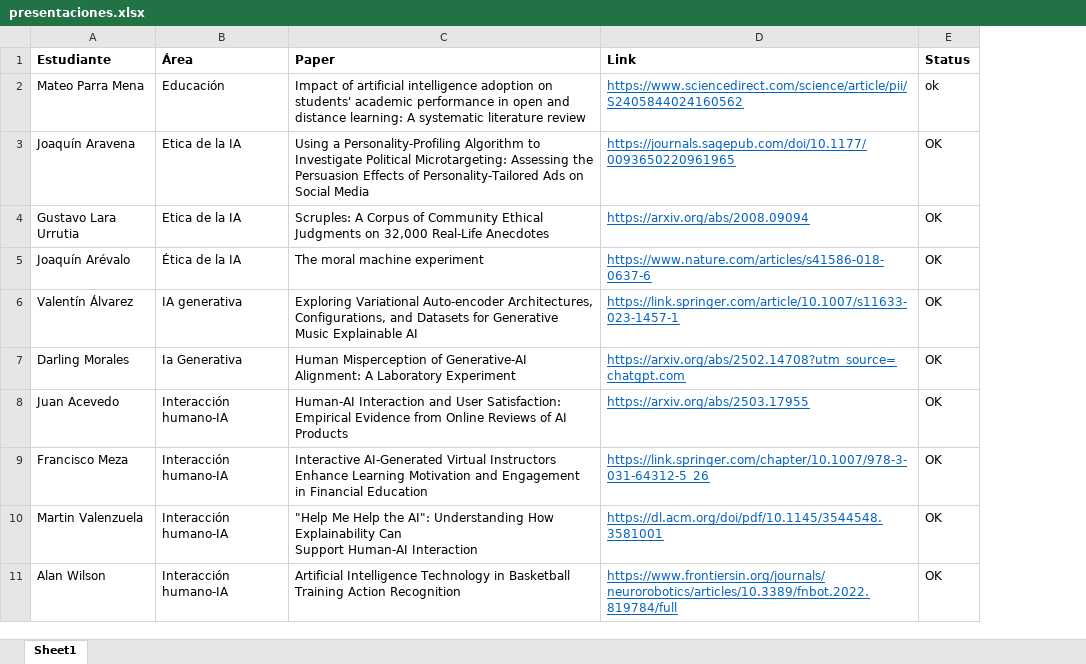
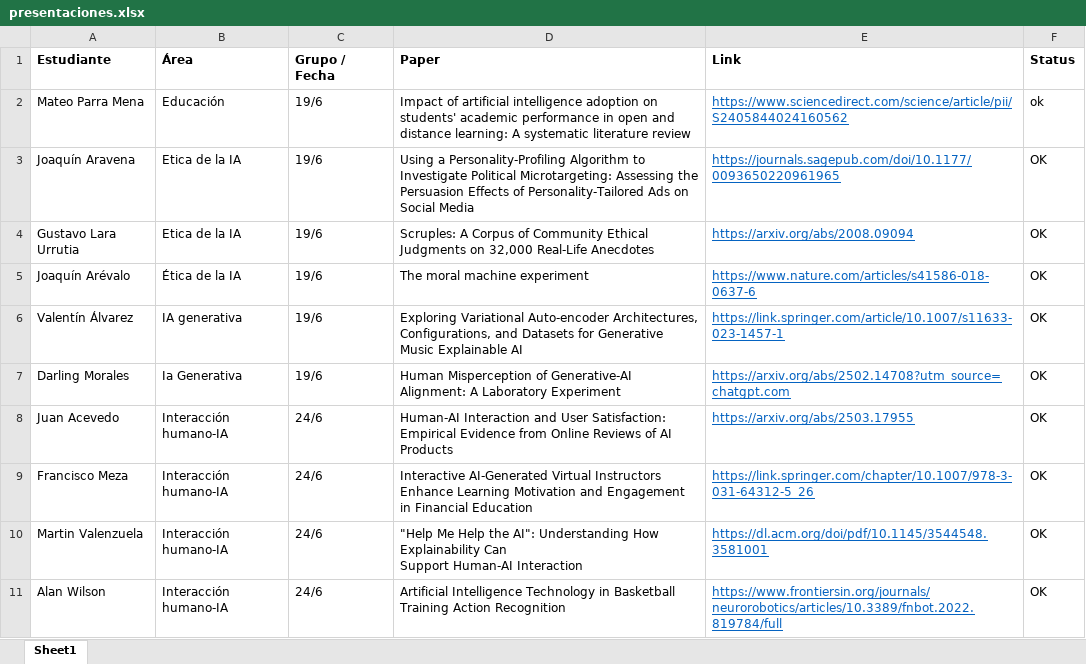
Before and after one commit to JuanIAF/LAB-MAA, an Excel workbook: presentaciones.xlsx, sheet Sheet1, drawn as a sheet; only a part is shown; values as stored, in another font and other column widths than the file's, no borders; the diff names each change by its address in the sheet, - before the commit and + after, or states it on an @@ line.

```diff
--- a/presentaciones.xlsx (sheet Sheet1)
+++ b/presentaciones.xlsx (sheet Sheet1)
+column C (Grupo / Fecha), rows 2-11: 19/6 | 19/6 | 19/6 | 19/6 | 19/6 | 19/6 | 24/6 | 24/6 | 24/6 | 24/6
```
Also changed, not shown: 42 other files.
